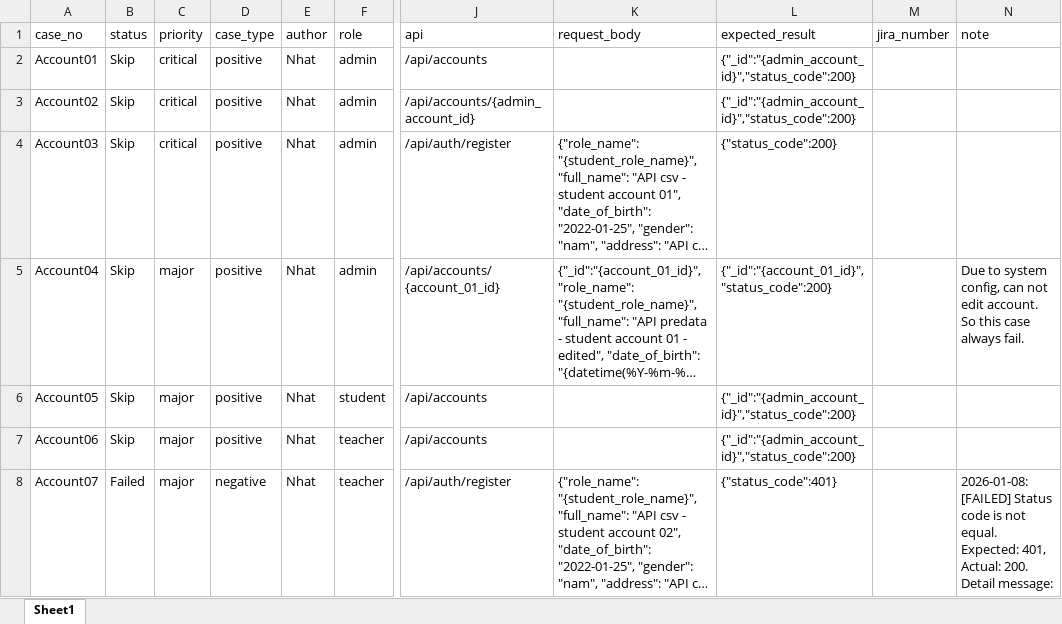
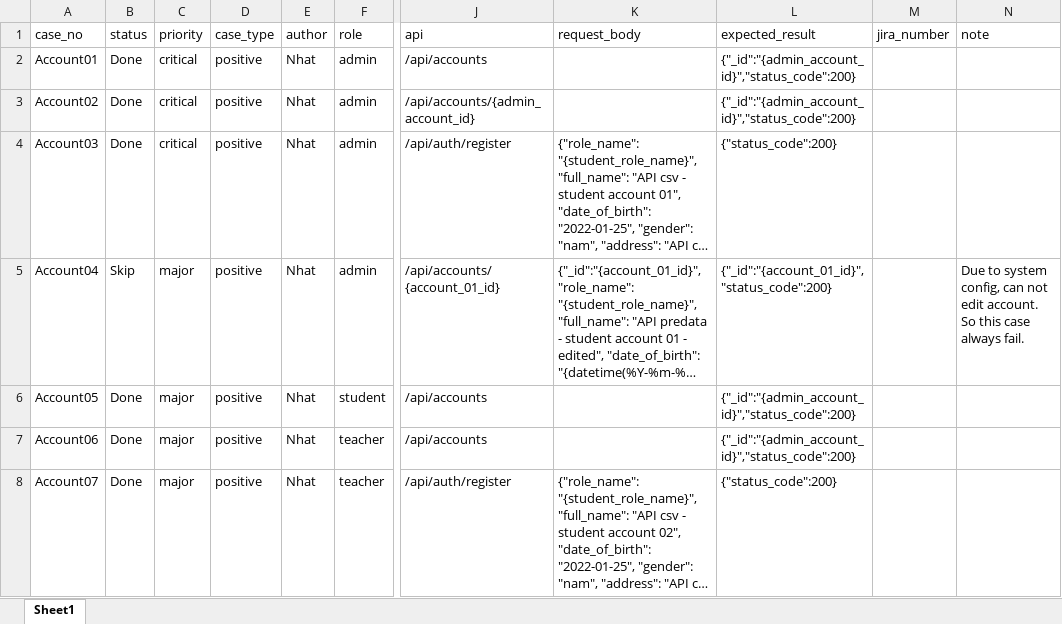
Before and after one commit to pannguyen2001/api_test_cap_prj_v2, an Excel workbook: data/test_cases/account_test_cases.xlsx, sheet Sheet1, drawn as a sheet; only a part is shown, gaps mark what is left out; long unchanged cells end in …; values as stored, in another font and other column widths than the file's, no borders; the diff names each change by its address in the sheet, - before the commit and + after, or states it on an @@ line.

Commit message:
update code and test case

```diff
--- a/data/test_cases/account_test_cases.xlsx (sheet Sheet1)
+++ b/data/test_cases/account_test_cases.xlsx (sheet Sheet1)
-B2:B4 (status): Skip
+B2:B4 (status): Done
-B6:B7 (status): Skip
+B6:B7 (status): Done
-B8 (status): Failed
+B8 (status): Done
-D8 (case_type): negative
+D8 (case_type): positive
-L8 (expected_result): {"status_code":401}
+L8 (expected_result): {"status_code":200}
-N8 (note): 2026-01-08: [FAILED] Status code is not equal. Expected: 401, Actual: 200. Detail message:
+N8 (note): (empty)
```
Also changed, not shown: data/test_cases/role_test_cases.xlsx, 5 other files.
